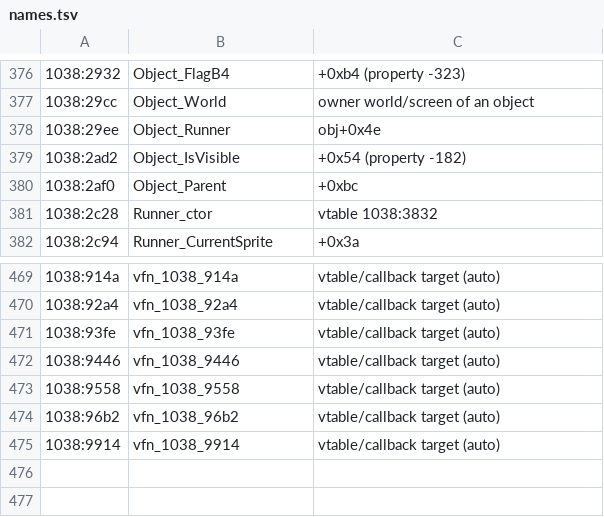
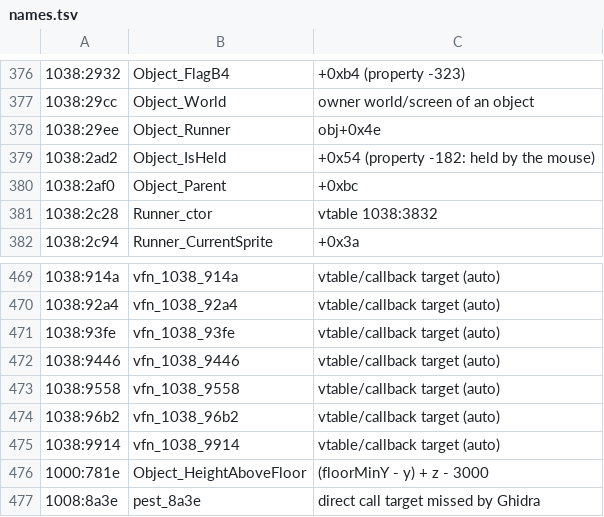
Before and after one commit to FlavioOdas/cyberpest-fan-remake, a TSV file: docs/re/names.tsv, drawn as a sheet; only a part is shown, gaps mark what is left out.

```diff
--- a/docs/re/names.tsv
+++ b/docs/re/names.tsv
@@ -378,3 +378,3 @@
 1038:29ee	Object_Runner	obj+0x4e
-1038:2ad2	Object_IsVisible	+0x54 (property -182)
+1038:2ad2	Object_IsHeld	+0x54 (property -182: held by the mouse)
 1038:2af0	Object_Parent	+0xbc
@@ -475 +475,3 @@
 1038:9914	vfn_1038_9914	vtable/callback target (auto)
+1000:781e	Object_HeightAboveFloor	(floorMinY - y) + z - 3000
+1008:8a3e	pest_8a3e	direct call target missed by Ghidra
```
Also changed, not shown: 4 other files.
